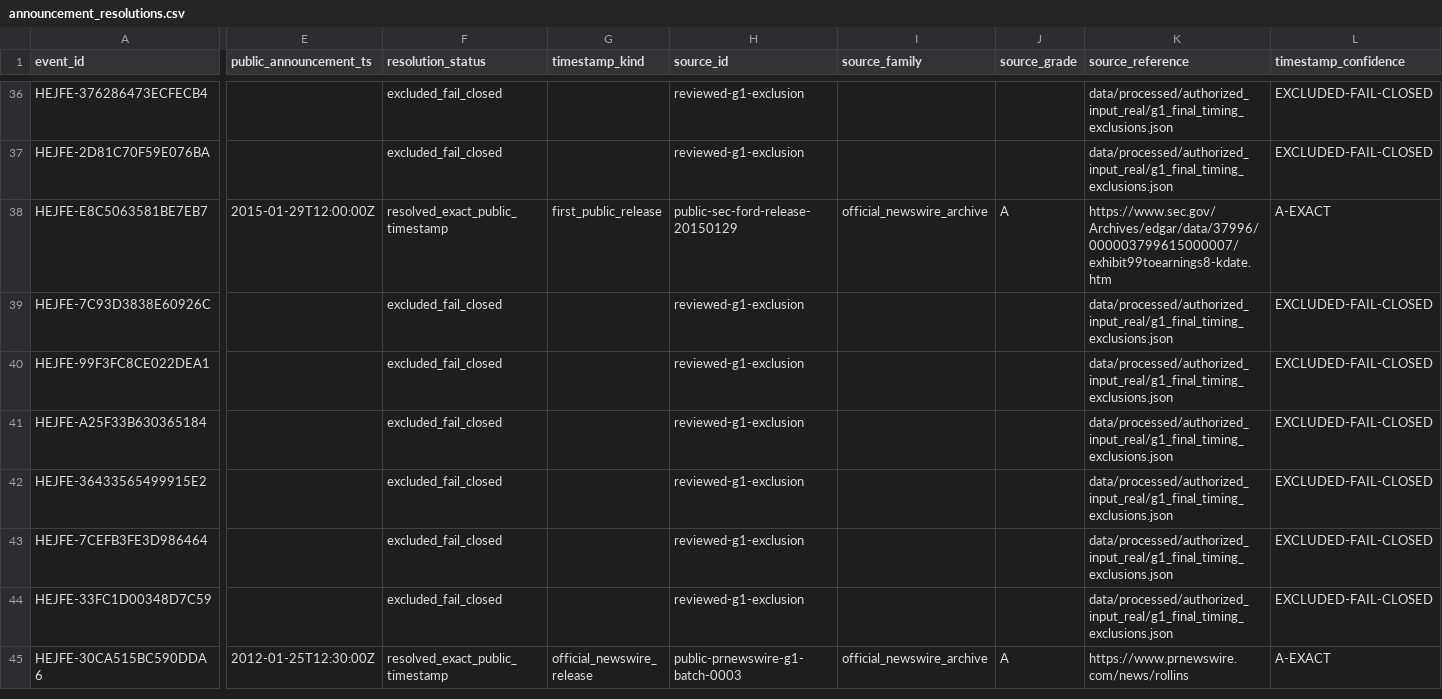
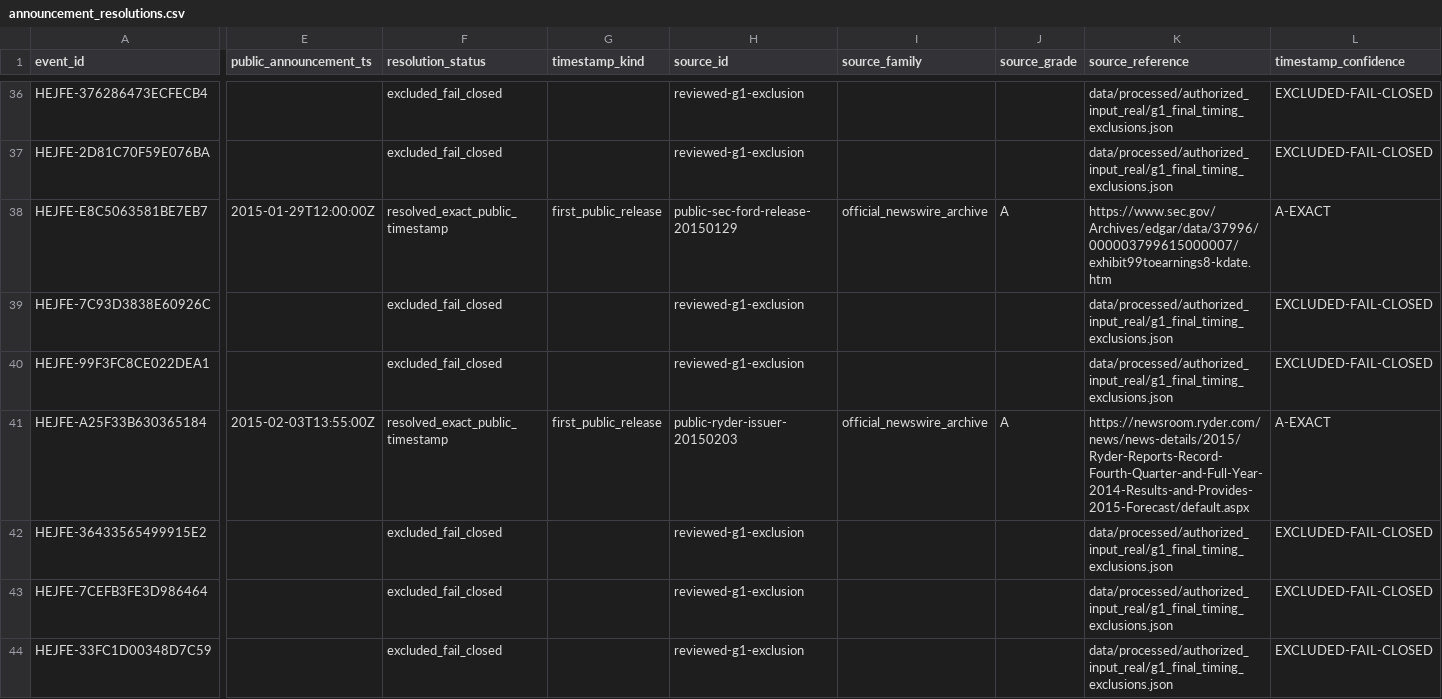
Before and after one commit to P00NSMASHER/trading-platform, a CSV file: data/processed/authorized_input_real/announcement_resolutions.csv, drawn as a sheet; only a part is shown, gaps mark what is left out; the shorter side is filled out with more unchanged rows; the diff covers the shown part only; the diff names each change by its address in the sheet, - before the commit and + after, or states it on an @@ line.

Commit message:
Regenerate announcement_resolutions.csv for G1 32-of-174

```diff
--- a/data/processed/authorized_input_real/announcement_resolutions.csv
+++ b/data/processed/authorized_input_real/announcement_resolutions.csv
-E41 (public_announcement_ts): (empty)
+E41 (public_announcement_ts): 2015-02-03T13:55:00Z
-F41 (resolution_status): excluded_fail_closed
+F41 (resolution_status): resolved_exact_public_timestamp
-G41 (timestamp_kind): (empty)
+G41 (timestamp_kind): first_public_release
-H41 (source_id): reviewed-g1-exclusion
+H41 (source_id): public-ryder-issuer-20150203
-I41 (source_family): (empty)
+I41 (source_family): official_newswire_archive
-J41 (source_grade): (empty)
+J41 (source_grade): A
-K41 (source_reference): data/processed/authorized_input_real/g1_final_timing_exclusions.json
+K41 (source_reference): https://newsroom.ryder.com/news/news-details/2015/Ryder-Reports-Record-Fourth-Quarter-and-Full-Year-2014-Results-and-Provides-2015-Forecast/default.aspx
-L41 (timestamp_confidence): EXCLUDED-FAIL-CLOSED
+L41 (timestamp_confidence): A-EXACT
```
Also changed, not shown: 1 edited cell elsewhere in this file.
